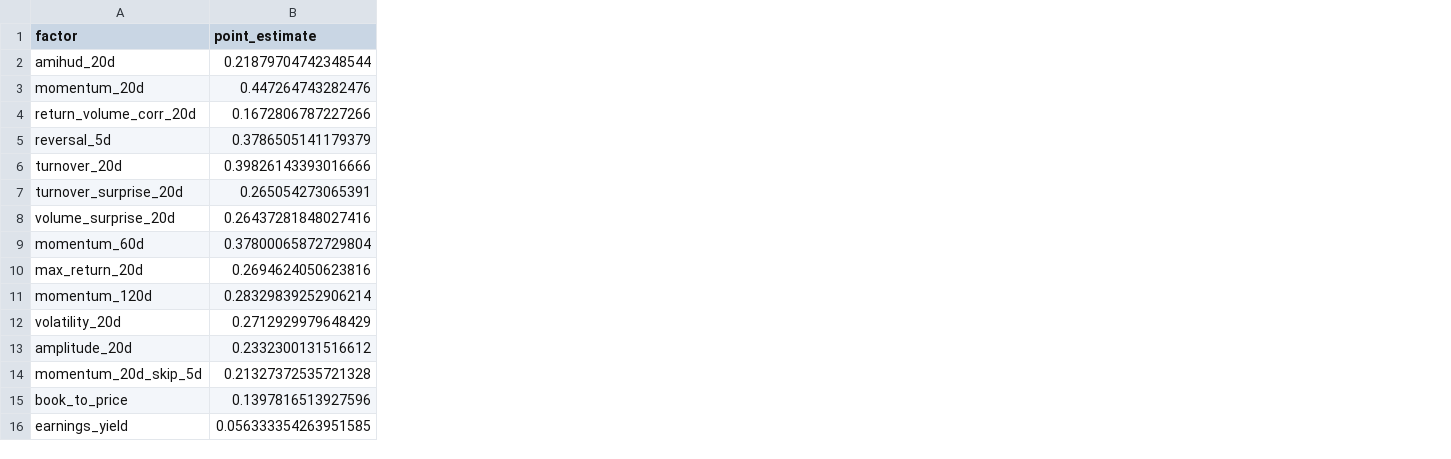
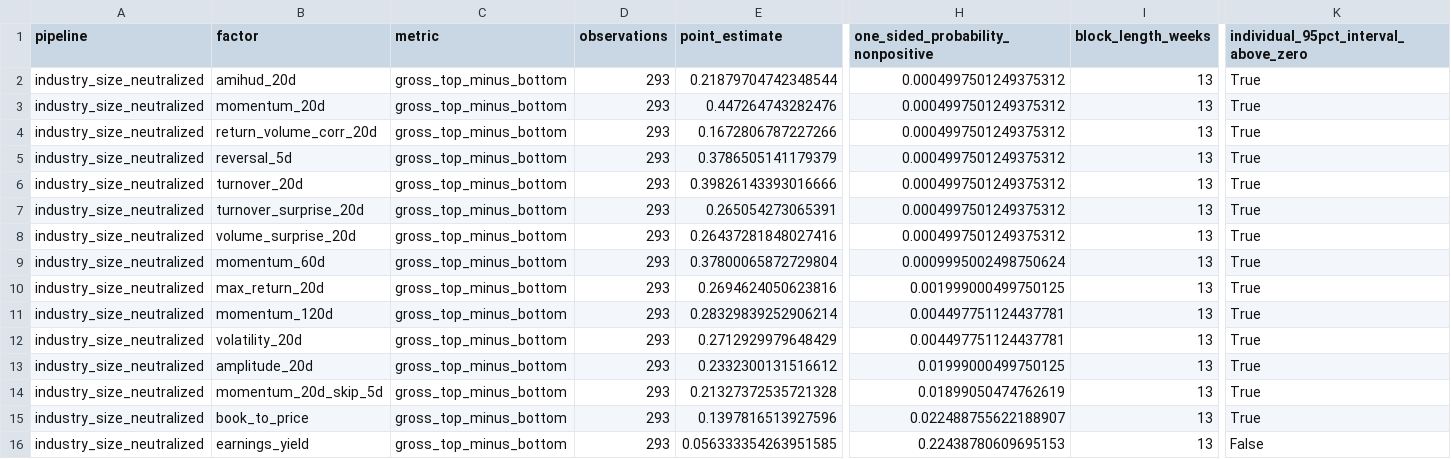
Before and after one commit to yuhaoyan04/ai-quant-research, a CSV file: reports/tables/factor_multiplicity_control.csv, drawn as a sheet; only a part is shown, gaps mark what is left out; the diff names each change by its address in the sheet, - before the commit and + after, or states it on an @@ line.

```diff
--- a/reports/tables/factor_multiplicity_control.csv
+++ b/reports/tables/factor_multiplicity_control.csv
+column A (pipeline), rows 2-16: all industry_size_neutralized
+column C (metric), rows 2-16: all gross_top_minus_bottom
+column D (observations), rows 2-16: all 293
+column H, rows 1-16: one_sided_probability_nonpositive | 0.0004997501249375312 | 0.0004997501249375312 | 0.0004997501249375312 | 0.0004997501249375312 | 0.0004997501249375312 | 0.0004997501249375312 | 0.0004997501249375312 | 0.0009995002498750624 | 0.001999000499750125 | 0.004497751124437781 | 0.004497751124437781 | 0.01999000499750125 | 0.01899050474762619 | 0.022488755622188907 | 0.22438780609695153
+column I (block_length_weeks), rows 2-16: all 13
+column K, rows 1-16: individual_95pct_interval_above_zero | True | True | True | True | True | True | True | True | True | True | True | True | True | True | False
```
Also changed, not shown: reports/tables/research_conclusion_decisions.csv, 24 other files.
